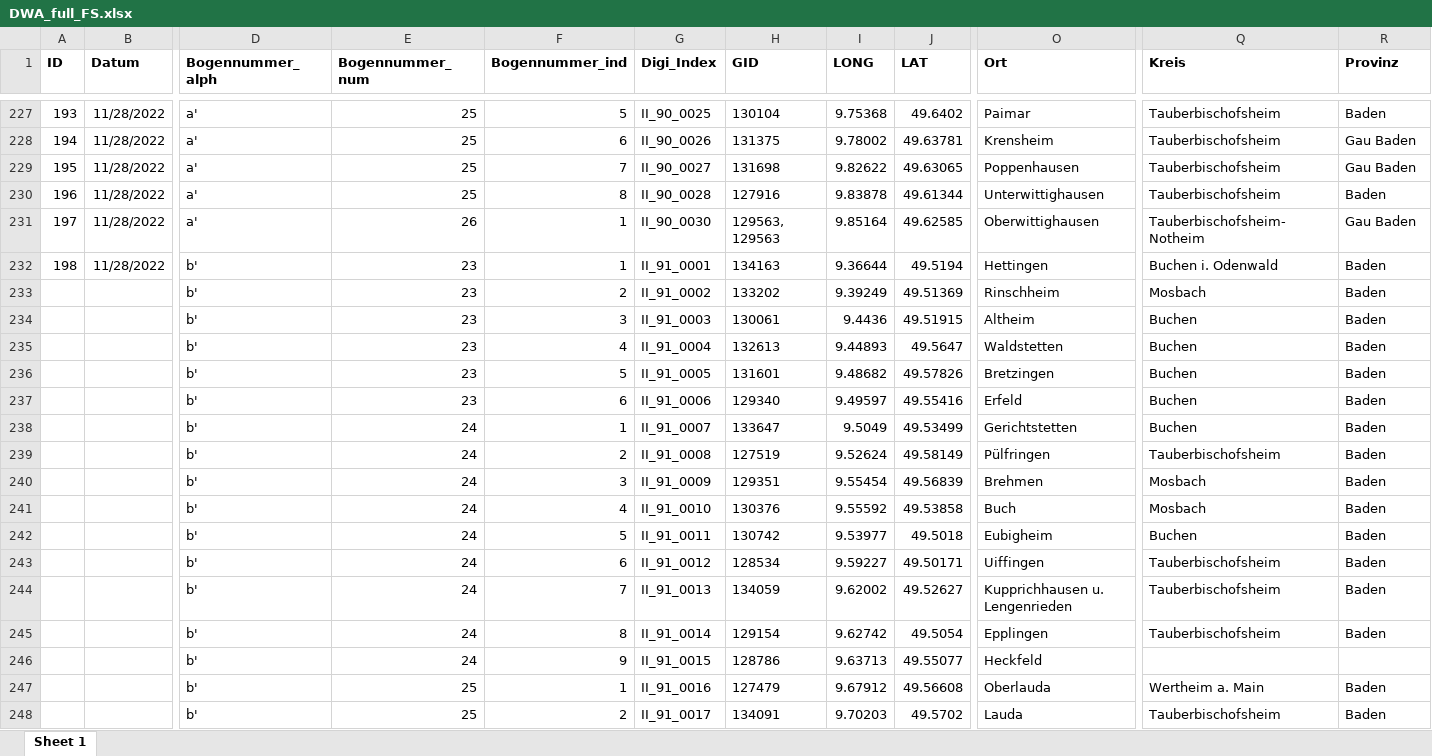
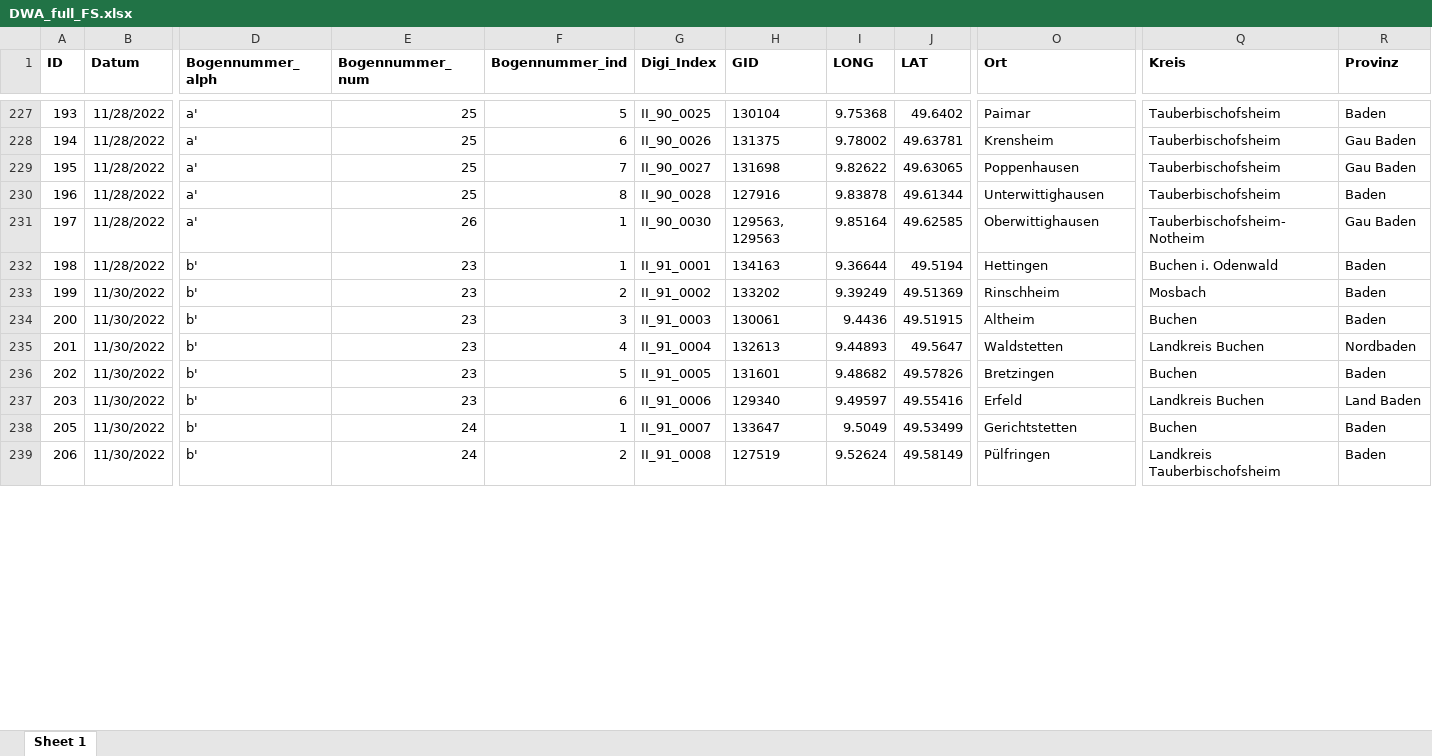
Before and after one commit to SchoenbergA/DWA, an Excel workbook: Data/DWA_full_FS.xlsx, sheet Sheet 1, drawn as a sheet; only a part is shown, gaps mark what is left out; values as stored, in another font and other column widths than the file's, no borders; removed rows and columns are numbered as before the commit, all else as after; rows hold the shown columns only; the diff covers the shown part only; the diff names each change by its address in the sheet, - before the commit and + after, or states it on an @@ line.

Commit message:
Update DWA_full_FS.xlsx

```diff
--- a/Data/DWA_full_FS.xlsx (sheet Sheet 1)
+++ b/Data/DWA_full_FS.xlsx (sheet Sheet 1)
-row 233:  |  | b' | 23 | 2 | II_91_0002 | 133202 | 9.39249 | 49.51369 | Rinschheim | Mosbach | Baden
-row 234:  |  | b' | 23 | 3 | II_91_0003 | 130061 | 9.4436 | 49.51915 | Altheim | Buchen | Baden
-row 235:  |  | b' | 23 | 4 | II_91_0004 | 132613 | 9.44893 | 49.5647 | Waldstetten | Buchen | Baden
-row 236:  |  | b' | 23 | 5 | II_91_0005 | 131601 | 9.48682 | 49.57826 | Bretzingen | Buchen | Baden
-row 237:  |  | b' | 23 | 6 | II_91_0006 | 129340 | 9.49597 | 49.55416 | Erfeld | Buchen | Baden
-row 238:  |  | b' | 24 | 1 | II_91_0007 | 133647 | 9.5049 | 49.53499 | Gerichtstetten | Buchen | Baden
-row 239:  |  | b' | 24 | 2 | II_91_0008 | 127519 | 9.52624 | 49.58149 | Pülfringen | Tauberbischofsheim | Baden
-row 240:  |  | b' | 24 | 3 | II_91_0009 | 129351 | 9.55454 | 49.56839 | Brehmen | Mosbach | Baden
-row 241:  |  | b' | 24 | 4 | II_91_0010 | 130376 | 9.55592 | 49.53858 | Buch | Mosbach | Baden
-row 242:  |  | b' | 24 | 5 | II_91_0011 | 130742 | 9.53977 | 49.5018 | Eubigheim | Buchen | Baden
-row 243:  |  | b' | 24 | 6 | II_91_0012 | 128534 | 9.59227 | 49.50171 | Uiffingen | Tauberbischofsheim | Baden
-row 244:  |  | b' | 24 | 7 | II_91_0013 | 134059 | 9.62002 | 49.52627 | Kupprichhausen u. Lengenrieden | Tauberbischofsheim | Baden
-row 245:  |  | b' | 24 | 8 | II_91_0014 | 129154 | 9.62742 | 49.5054 | Epplingen | Tauberbischofsheim | Baden
-row 246:  |  | b' | 24 | 9 | II_91_0015 | 128786 | 9.63713 | 49.55077 | Heckfeld
-row 247:  |  | b' | 25 | 1 | II_91_0016 | 127479 | 9.67912 | 49.56608 | Oberlauda | Wertheim a. Main | Baden
-row 248:  |  | b' | 25 | 2 | II_91_0017 | 134091 | 9.70203 | 49.5702 | Lauda | Tauberbischofsheim | Baden
+row 233: 199 | 11/30/2022 | b' | 23 | 2 | II_91_0002 | 133202 | 9.39249 | 49.51369 | Rinschheim | Mosbach | Baden
+row 234: 200 | 11/30/2022 | b' | 23 | 3 | II_91_0003 | 130061 | 9.4436 | 49.51915 | Altheim | Buchen | Baden
+row 235: 201 | 11/30/2022 | b' | 23 | 4 | II_91_0004 | 132613 | 9.44893 | 49.5647 | Waldstetten | Landkreis Buchen | Nordbaden
+row 236: 202 | 11/30/2022 | b' | 23 | 5 | II_91_0005 | 131601 | 9.48682 | 49.57826 | Bretzingen | Buchen | Baden
+row 237: 203 | 11/30/2022 | b' | 23 | 6 | II_91_0006 | 129340 | 9.49597 | 49.55416 | Erfeld | Landkreis Buchen | Land Baden
+row 238: 205 | 11/30/2022 | b' | 24 | 1 | II_91_0007 | 133647 | 9.5049 | 49.53499 | Gerichtstetten | Buchen | Baden
+row 239: 206 | 11/30/2022 | b' | 24 | 2 | II_91_0008 | 127519 | 9.52624 | 49.58149 | Pülfringen | Landkreis Tauberbischofsheim | Baden
```
Also changed, not shown: 9 added rows elsewhere in this sheet.
